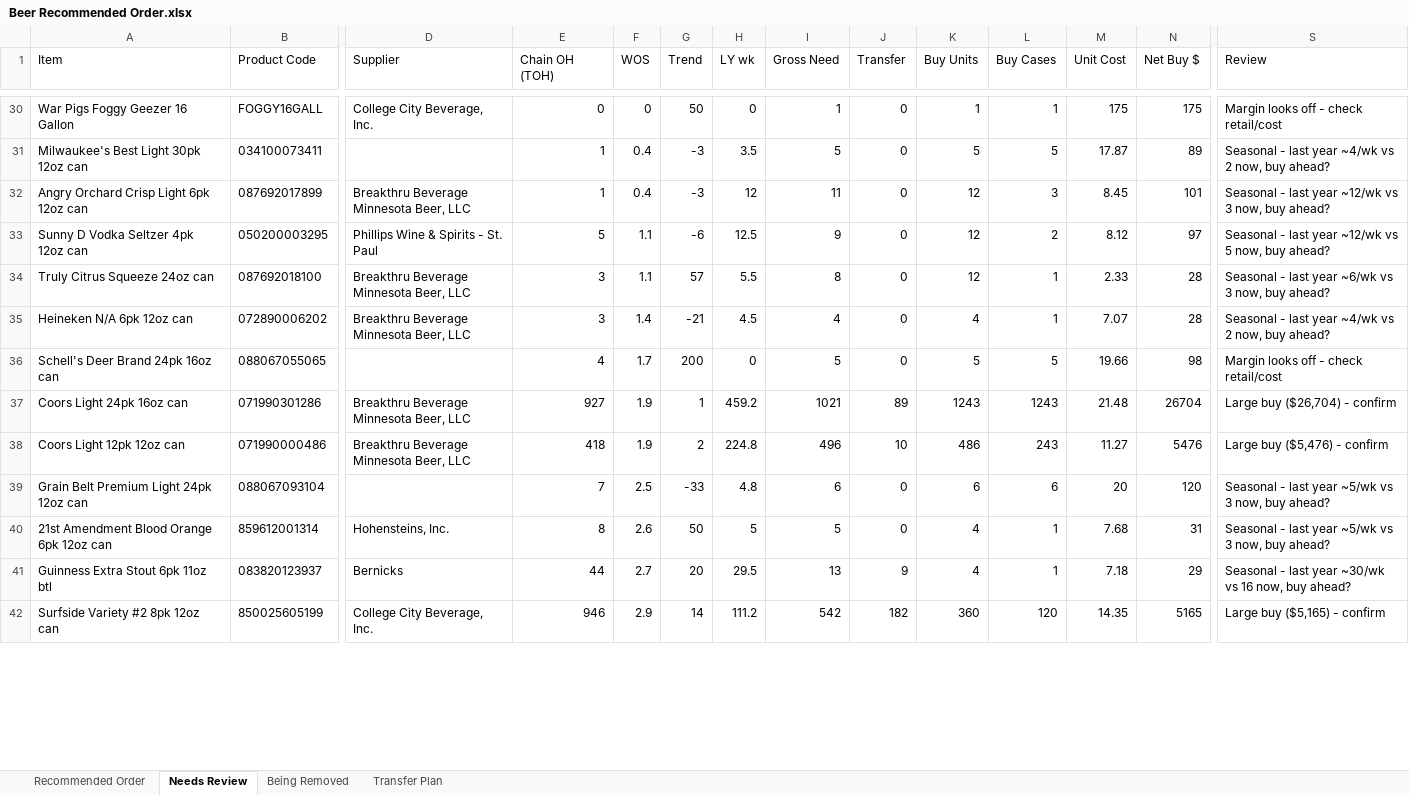
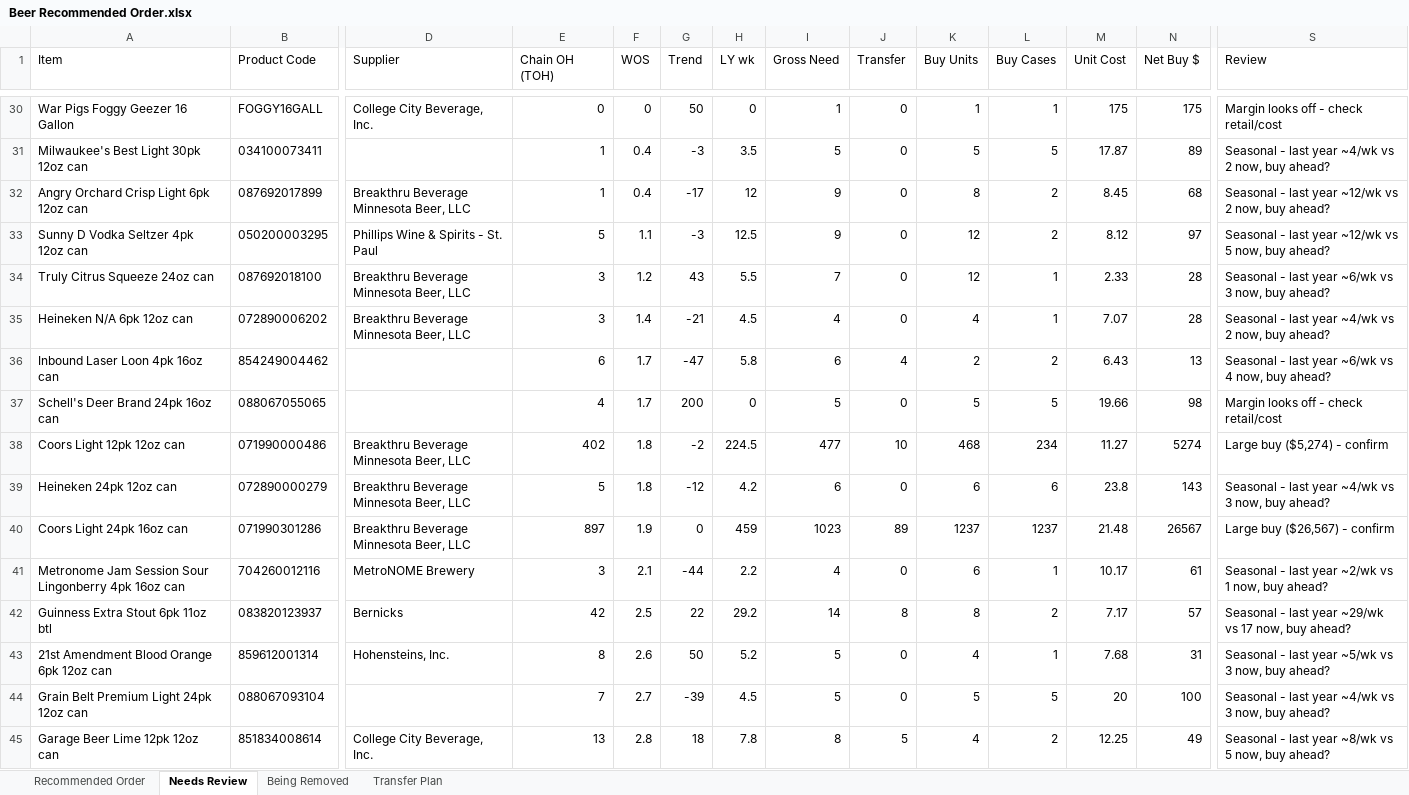
Before and after one commit to Akuklok/thc-dashboard, an Excel workbook: data/Beer Recommended Order.xlsx, sheet Needs Review, drawn as a sheet; only a part is shown, gaps mark what is left out; values as stored, in another font and other column widths than the file's, no borders; removed rows and columns are numbered as before the commit, all else as after; rows hold the shown columns only; the diff covers the shown part only; the diff names each change by its address in the sheet, - before the commit and + after, or states it on an @@ line.

Commit message:
auto-update Beer Recommended Order.xlsx

```diff
--- a/data/Beer Recommended Order.xlsx (sheet Needs Review)
+++ b/data/Beer Recommended Order.xlsx (sheet Needs Review)
-G32 (Trend): -3
+G32 (Trend): -17
-I32 (Gross Need): 11
+I32 (Gross Need): 9
-K32 (Buy Units): 12
+K32 (Buy Units): 8
-L32 (Buy Cases): 3
+L32 (Buy Cases): 2
-N32 (Net Buy $): 101
+N32 (Net Buy $): 68
-S32 (Review): …~12/wk vs 3 now, buy…
+S32 (Review): …~12/wk vs 2 now, buy…
-G33 (Trend): -6
+G33 (Trend): -3
-F34 (WOS): 1.1
+F34 (WOS): 1.2
-G34 (Trend): 57
+G34 (Trend): 43
-I34 (Gross Need): 8
+I34 (Gross Need): 7
+row 36: Inbound Laser Loon 4pk 16oz can | 854249004462 |  | 6 | 1.7 | -47 | 5.8 | 6 | 4 | 2 | 2 | 6.43 | 13 | Seasonal - last year ~6/wk vs 4 now, buy ahead?
+row 38: Coors Light 12pk 12oz can | 071990000486 | Breakthru Beverage Minnesota Beer, LLC | 402 | 1.8 | -2 | 224.5 | 477 | 10 | 468 | 234 | 11.27 | 5274 | Large buy ($5,274) - confirm
+row 39: Heineken 24pk 12oz can | 072890000279 | Breakthru Beverage Minnesota Beer, LLC | 5 | 1.8 | -12 | 4.2 | 6 | 0 | 6 | 6 | 23.8 | 143 | Seasonal - last year ~4/wk vs 3 now, buy ahead?
-E40 (Chain OH (TOH)): 927
+E40 (Chain OH (TOH)): 897
-G40 (Trend): 1
+G40 (Trend): 0
-H40 (LY wk): 459.2
+H40 (LY wk): 459
-I40 (Gross Need): 1021
+I40 (Gross Need): 1023
-K40 (Buy Units): 1243
+K40 (Buy Units): 1237
-L40 (Buy Cases): 1243
+L40 (Buy Cases): 1237
-N40 (Net Buy $): 26704
+N40 (Net Buy $): 26567
-S40 (Review): Large buy ($26,704) - confirm
+S40 (Review): Large buy ($26,567) - confirm
-row 38: Coors Light 12pk 12oz can | 071990000486 | Breakthru Beverage Minnesota Beer, LLC | 418 | 1.9 | 2 | 224.8 | 496 | 10 | 486 | 243 | 11.27 | 5476 | Large buy ($5,476) - confirm
-row 39: Grain Belt Premium Light 24pk 12oz can | 088067093104 |  | 7 | 2.5 | -33 | 4.8 | 6 | 0 | 6 | 6 | 20 | 120 | Seasonal - last year ~5/wk vs 3 now, buy ahead?
+row 41: Metronome Jam Session Sour Lingonberry 4pk 16oz can | 704260012116 | MetroNOME Brewery | 3 | 2.1 | -44 | 2.2 | 4 | 0 | 6 | 1 | 10.17 | 61 | Seasonal - last year ~2/wk vs 1 now, buy ahead?
+row 42: Guinness Extra Stout 6pk 11oz btl | 083820123937 | Bernicks | 42 | 2.5 | 22 | 29.2 | 14 | 8 | 8 | 2 | 7.17 | 57 | Seasonal - last year ~29/wk vs 17 now, buy ahead?
-H43 (LY wk): 5
+H43 (LY wk): 5.2
-row 41: Guinness Extra Stout 6pk 11oz btl | 083820123937 | Bernicks | 44 | 2.7 | 20 | 29.5 | 13 | 9 | 4 | 1 | 7.18 | 29 | Seasonal - last year ~30/wk vs 16 now, buy ahead?
-row 42: Surfside Variety #2 8pk 12oz can | 850025605199 | College City Beverage, Inc. | 946 | 2.9 | 14 | 111.2 | 542 | 182 | 360 | 120 | 14.35 | 5165 | Large buy ($5,165) - confirm
+row 44: Grain Belt Premium Light 24pk 12oz can | 088067093104 |  | 7 | 2.7 | -39 | 4.5 | 5 | 0 | 5 | 5 | 20 | 100 | Seasonal - last year ~4/wk vs 3 now, buy ahead?
+row 45: Garage Beer Lime 12pk 12oz can | 851834008614 | College City Beverage, Inc. | 13 | 2.8 | 18 | 7.8 | 8 | 5 | 4 | 2 | 12.25 | 49 | Seasonal - last year ~8/wk vs 5 now, buy ahead?
```
Also changed, not shown: 6 added rows, 8 removed rows and 105 edited cells elsewhere in this sheet, sheet Transfer Plan, sheet Recommended Order, sheet Being Removed.
